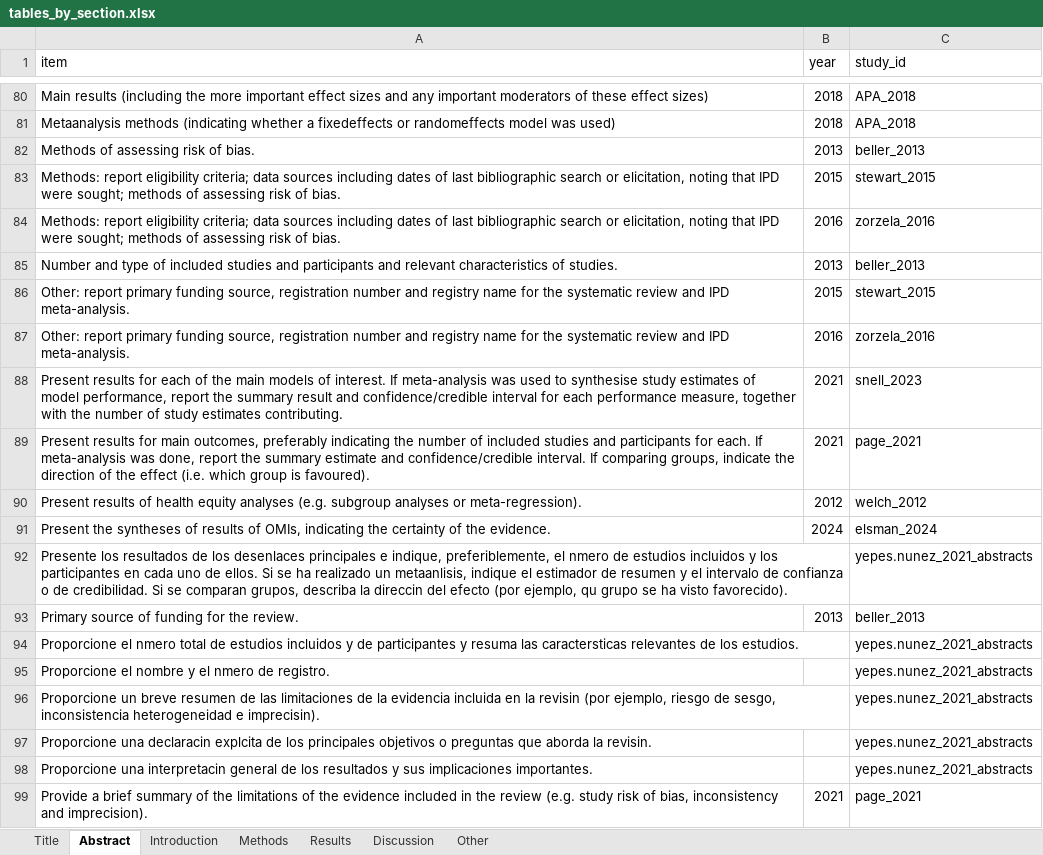
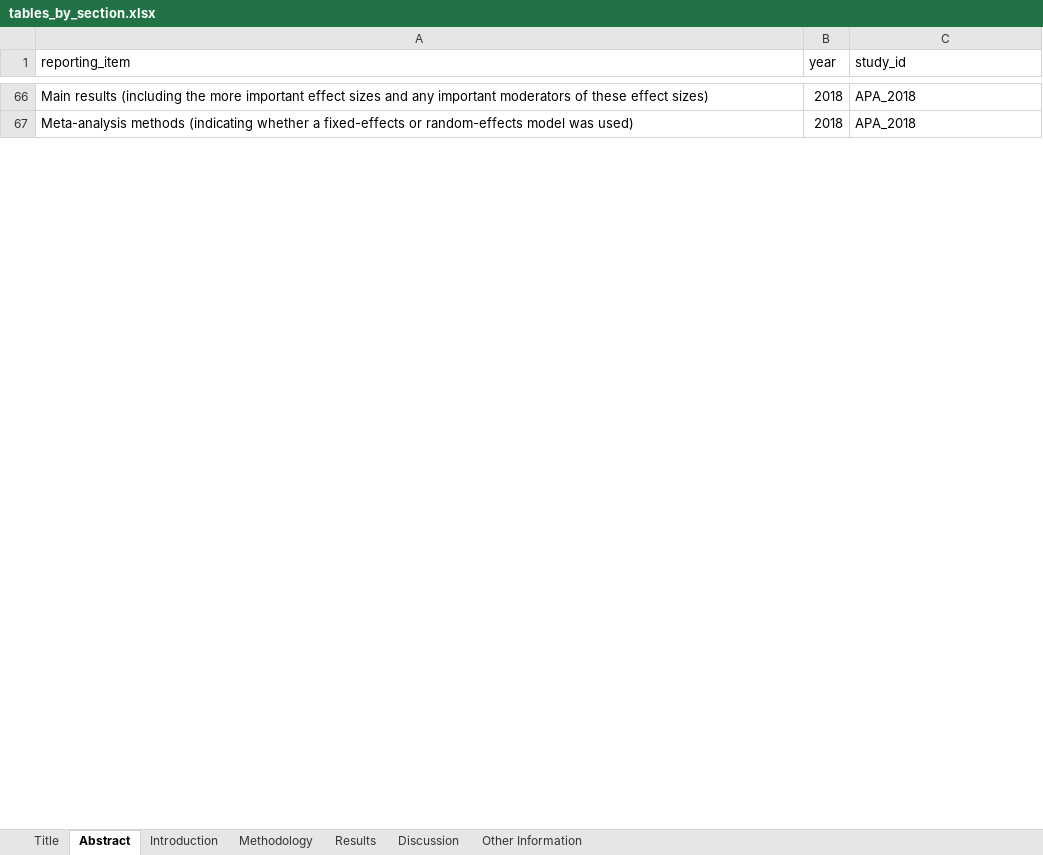
Before and after one commit to KyleMorrison99/synthesis_item_bank, an Excel workbook: data/tables_by_section.xlsx, sheet Abstract, drawn as a sheet; only a part is shown, gaps mark what is left out; values as stored, in another font and other column widths than the file's, no borders; table styles not drawn; removed rows and columns are numbered as before the commit, all else as after; the diff covers the shown part only; the diff names each change by its address in the sheet, - before the commit and + after, or states it on an @@ line.

```diff
--- a/data/tables_by_section.xlsx (sheet Abstract)
+++ b/data/tables_by_section.xlsx (sheet Abstract)
-sheet tab: Methods
+sheet tab: Methodology
-sheet tab: Other
+sheet tab: Other Information
-A1: item
+A1: reporting_item
-A67 (reporting_item): Metaanalysis methods (indicating whether a fixedeffects or randomeffects model was…
+A67 (reporting_item): Meta-analysis methods (indicating whether a fixed-effects or random-effects model was…
-row 82: Methods of assessing risk of bias. | 2013 | beller_2013
-row 83: Methods: report eligibility criteria; data sources including dates of last bibliographic search or elicitation, noting that IPD were sought; methods of assessing risk of bias. | 2015 | stewart_2015
-row 84: Methods: report eligibility criteria; data sources including dates of last bibliographic search or elicitation, noting that IPD were sought; methods of assessing risk of bias. | 2016 | zorzela_2016
-row 85: Number and type of included studies and participants and relevant characteristics of studies. | 2013 | beller_2013
-row 86: Other: report primary funding source, registration number and registry name for the systematic review and IPD meta-analysis. | 2015 | stewart_2015
-row 87: Other: report primary funding source, registration number and registry name for the systematic review and IPD meta-analysis. | 2016 | zorzela_2016
-row 88: Present results for each of the main models of interest. If meta-analysis was used to synthesise study estimates of model performance, report the summary result and confidence/credible interval for each performance measure, together with the number of study estimates contributing. | 2021 | snell_2023
-row 89: Present results for main outcomes, preferably indicating the number of included studies and participants for each. If meta-analysis was done, report the summary estimate and confidence/credible interval. If comparing groups, indicate the direction of the effect (i.e. which group is favoured). | 2021 | page_2021
-row 90: Present results of health equity analyses (e.g. subgroup analyses or meta-regression). | 2012 | welch_2012
-row 91: Present the syntheses of results of OMIs, indicating the certainty of the evidence. | 2024 | elsman_2024
-row 92: Presente los resultados de los desenlaces principales e indique, preferiblemente, el nmero de estudios incluidos y los participantes en cada uno de ellos. Si se ha realizado un metaanlisis, indique el estimador de resumen y el intervalo de confianza o de credibilidad. Si se comparan grupos, describa la direccin del efecto (por ejemplo, qu grupo se ha visto favorecido). |  | yepes.nunez_2021_abstracts
-row 93: Primary source of funding for the review. | 2013 | beller_2013
-row 94: Proporcione el nmero total de estudios incluidos y de participantes y resuma las caractersticas relevantes de los estudios. |  | yepes.nunez_2021_abstracts
-row 95: Proporcione el nombre y el nmero de registro. |  | yepes.nunez_2021_abstracts
-row 96: Proporcione un breve resumen de las limitaciones de la evidencia incluida en la revisin (por ejemplo, riesgo de sesgo, inconsistencia heterogeneidad e imprecisin). |  | yepes.nunez_2021_abstracts
-row 97: Proporcione una declaracin explcita de los principales objetivos o preguntas que aborda la revisin. |  | yepes.nunez_2021_abstracts
-row 98: Proporcione una interpretacin general de los resultados y sus implicaciones importantes. |  | yepes.nunez_2021_abstracts
-row 99: Provide a brief summary of the limitations of the evidence included in the review (e.g. study risk of bias, inconsistency and imprecision). | 2021 | page_2021
```
Also changed, not shown: 147 added rows, 129 removed rows, 16 moved rows and 8 edited cells elsewhere in this sheet, sheet Methodology, sheet Results, sheet Discussion, sheet Introduction, sheet Title, 9 other files.
